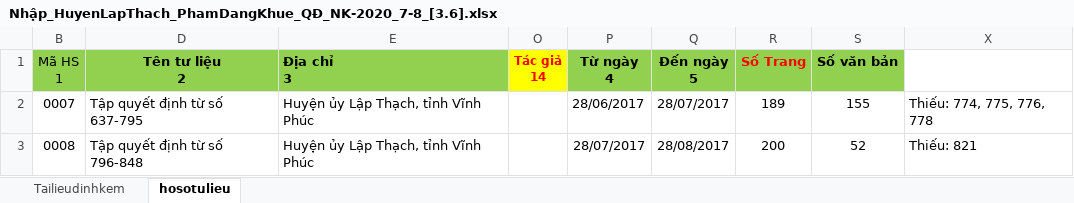
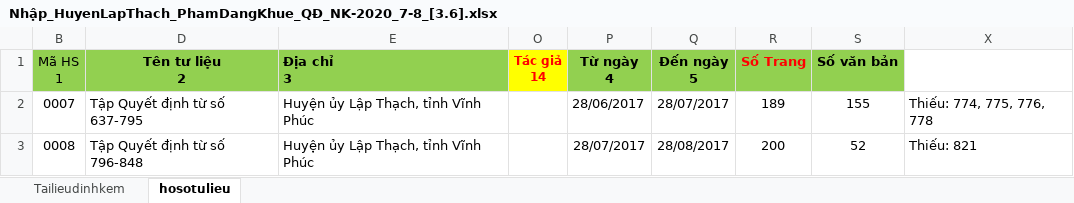
Before and after one commit to PeDrKi/Import_HuyenLapThach-PhamDangKhue, an Excel workbook: Nhập_HuyenLapThach_PhamDangKhue_QĐ_NK-2020_7-8_[3.6].xlsx, sheet hosotulieu, drawn as a sheet; values as stored, in another font and other column widths than the file's, no borders; the diff names each change by its address in the sheet, - before the commit and + after, or states it on an @@ line.

Commit message:
Change 03/06/2025

```diff
--- a/Nhập_HuyenLapThach_PhamDangKhue_QĐ_NK-2020_7-8_[3.6].xlsx (sheet hosotulieu)
+++ b/Nhập_HuyenLapThach_PhamDangKhue_QĐ_NK-2020_7-8_[3.6].xlsx (sheet hosotulieu)
-D2 (Tên tư liệu 2): Tập quyết định từ số 637-795
+D2 (Tên tư liệu 2): Tập Quyết định từ số 637-795
-D3 (Tên tư liệu 2): Tập quyết định từ số 796-848
+D3 (Tên tư liệu 2): Tập Quyết định từ số 796-848
```
